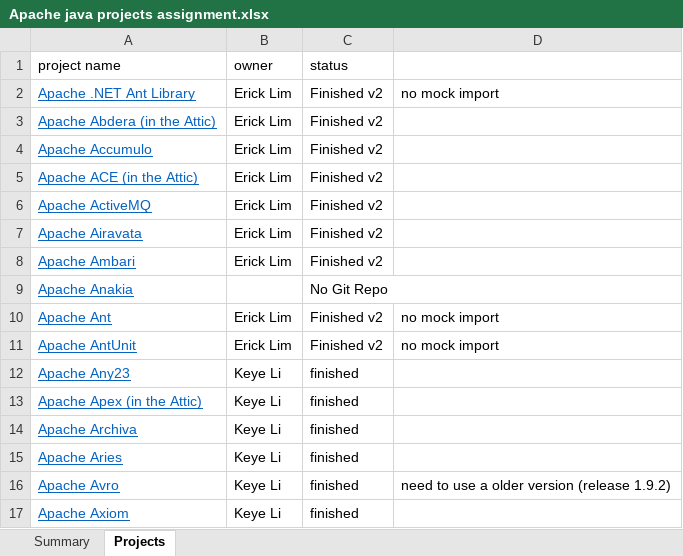
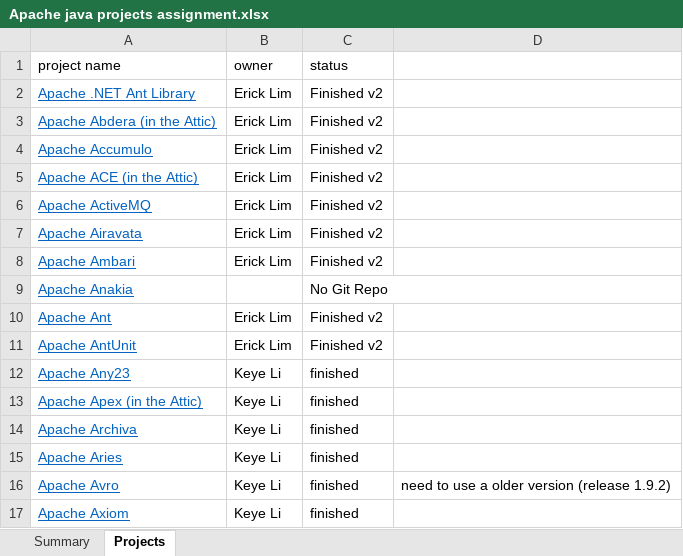
Before and after one commit to RedRoach51/MockResearch, an Excel workbook: Apache java projects assignment.xlsx, sheet Projects, drawn as a sheet; only a part is shown; values as stored, in another font and other column widths than the file's, no borders; charts and pictures not drawn; the diff names each change by its address in the sheet, - before the commit and + after, or states it on an @@ line.

Commit message:
updated project assign sheet

```diff
--- a/Apache java projects assignment.xlsx (sheet Projects)
+++ b/Apache java projects assignment.xlsx (sheet Projects)
-D2: no mock import
+D2: (empty)
-D10:D11: no mock import
+D10:D11: (empty)
```
